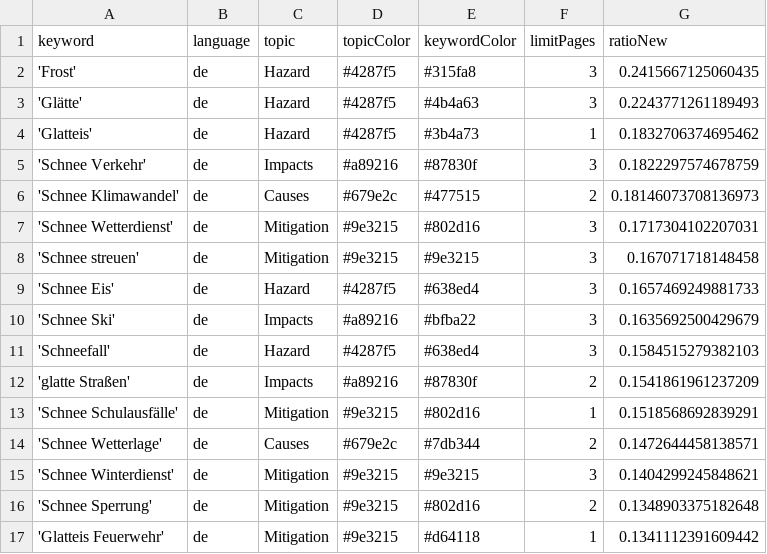
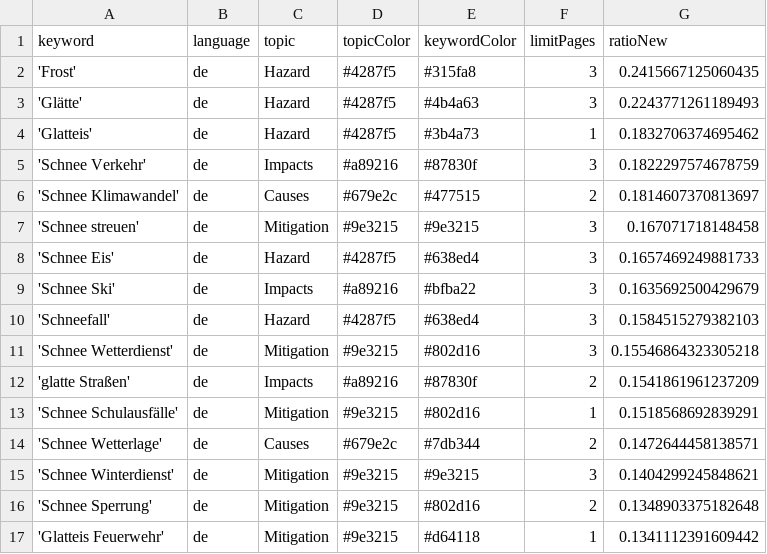
Before and after one commit to emorl-news/winterIsComing, a CSV file: keywords.csv, drawn as a sheet; only a part is shown.

```diff
--- a/keywords.csv
+++ b/keywords.csv
@@ -5,4 +5,3 @@ keyword,language,topic,topicColor,keywordColor,limitPages,ratioNew
 'Schnee Verkehr',de,Impacts,#a89216,#87830f,3,0.1822297574678759
-'Schnee Klimawandel',de,Causes,#679e2c,#477515,2,0.18146073708136973
-'Schnee Wetterdienst',de,Mitigation,#9e3215,#802d16,3,0.1717304102207031
+'Schnee Klimawandel',de,Causes,#679e2c,#477515,2,0.1814607370813697
 'Schnee streuen',de,Mitigation,#9e3215,#9e3215,3,0.167071718148458
@@ -11,2 +10,3 @@ keyword,language,topic,topicColor,keywordColor,limitPages,ratioNew
 'Schneefall',de,Hazard,#4287f5,#638ed4,3,0.1584515279382103
+'Schnee Wetterdienst',de,Mitigation,#9e3215,#802d16,3,0.15546864323305218
 'glatte Straßen',de,Impacts,#a89216,#87830f,2,0.1541861961237209
```
Also changed, not shown: csv/news_2026_02.csv, csv/news_2026_03.csv.
